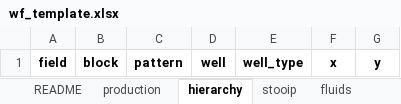
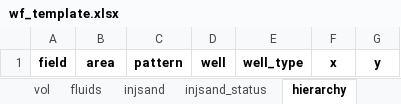
Before and after one commit to ravenroadsas/waterflooding, an Excel workbook: data/wf_template.xlsx, sheet hierarchy, drawn as a sheet; values as stored, in another font and other column widths than the file's, no borders; the diff names each change by its address in the sheet, - before the commit and + after, or states it on an @@ line.

```diff
--- a/data/wf_template.xlsx (sheet hierarchy)
+++ b/data/wf_template.xlsx (sheet hierarchy)
-sheet tab: stooip
+sheet tab: vol
@@ sheet tab order changed: vol | fluids | injsand | injsand_status | hierarchy @@
-B1: block
+B1: area
```
Also changed, not shown: sheet README, sheet fluids, sheet vol, sheet injsand, sheet injsand_status, other sheet tabs, 49 other files.
